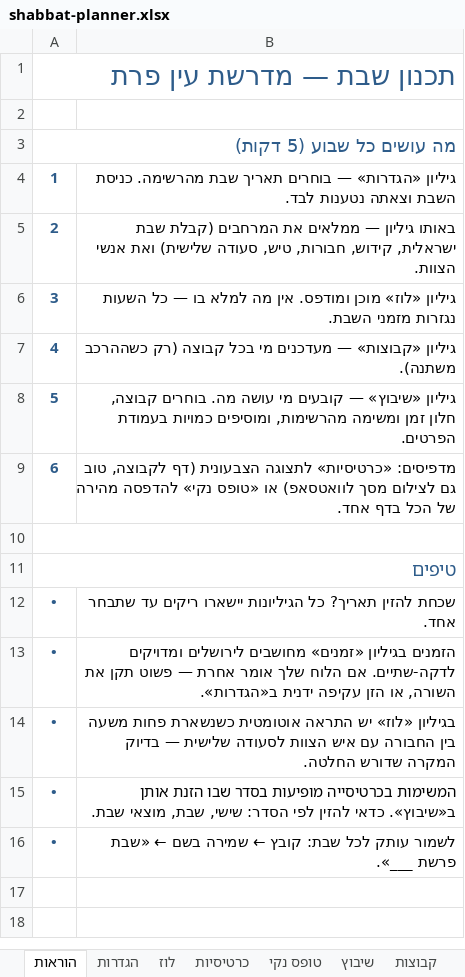
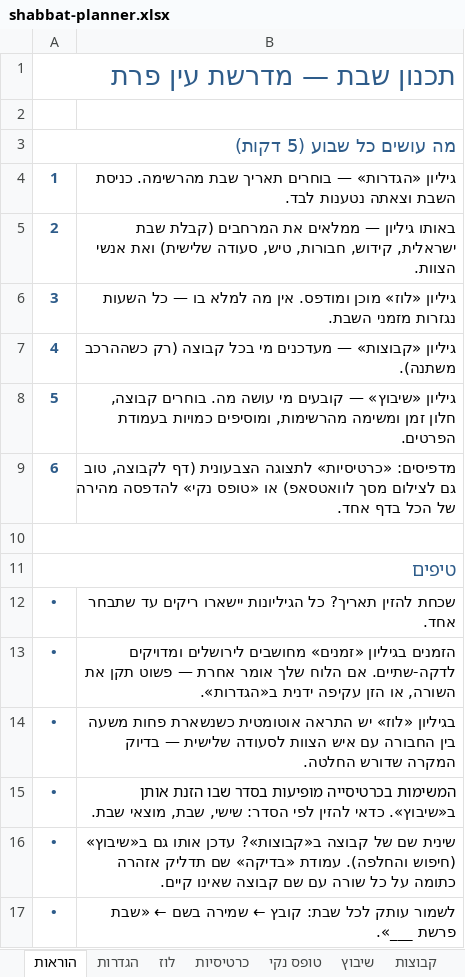
Before and after one commit to urishav464/Ein-Prat-work, an Excel workbook: shabbat-planner.xlsx, sheet הוראות, drawn as a sheet; values as stored, in another font and other column widths than the file's, no borders; the diff names each change by its address in the sheet, - before the commit and + after, or states it on an @@ line.

```diff
--- a/shabbat-planner.xlsx (sheet הוראות)
+++ b/shabbat-planner.xlsx (sheet הוראות)
+row 16: • | שינית שם של קבוצה ב«קבוצות»? עדכן אותו גם ב«שיבוץ» (חיפוש והחלפה). עמודת «בדיקה» שם תדליק אזהרה כתומה על כל שורה עם שם קבוצה שאינו קיים.
```
Also changed, not shown: sheet לוז, sheet שיבוץ, 4 other files.
